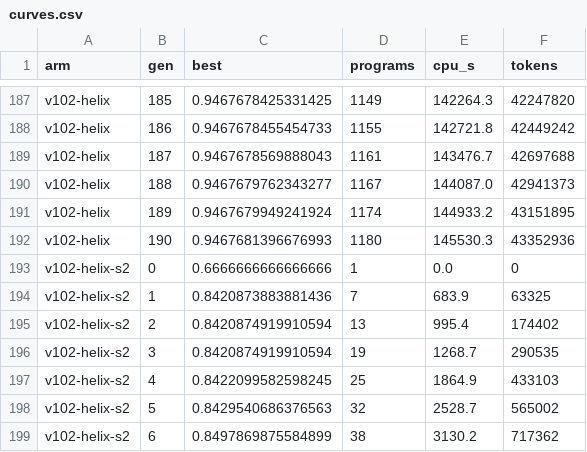
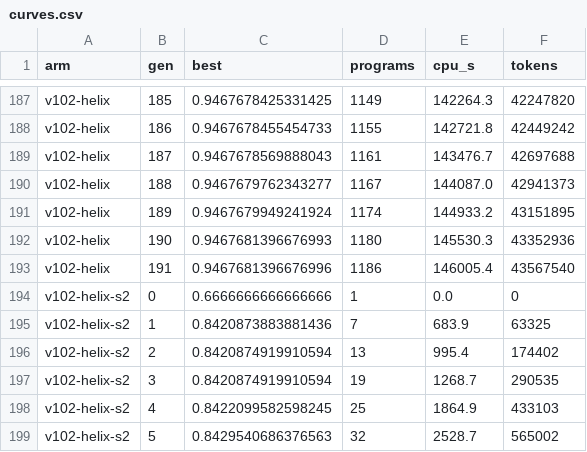
Before and after one commit to cybercryptixcoder/helix_evolve, a CSV file: results/v102/curves.csv, drawn as a sheet; only a part is shown, gaps mark what is left out; the shorter side is filled out with more unchanged rows.

Commit message:
Helix v10.2 job (v102-helix): progress at 02:37 UTC

```diff
--- a/results/v102/curves.csv
+++ b/results/v102/curves.csv
@@ -192,2 +192,3 @@ v102-helix,189,0.9467679949241924,1174,144933.2,43151895
 v102-helix,190,0.9467681396676993,1180,145530.3,43352936
+v102-helix,191,0.9467681396676996,1186,146005.4,43567540
 v102-helix-s2,0,0.6666666666666666,1,0.0,0
```
Also changed, not shown: 25 other files.
